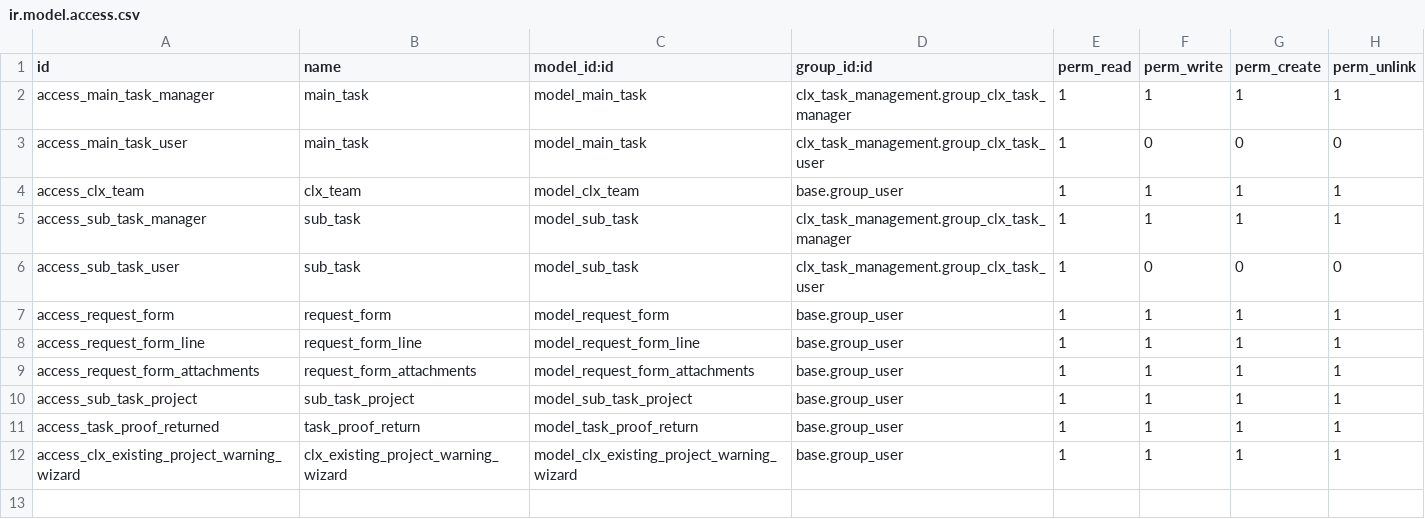
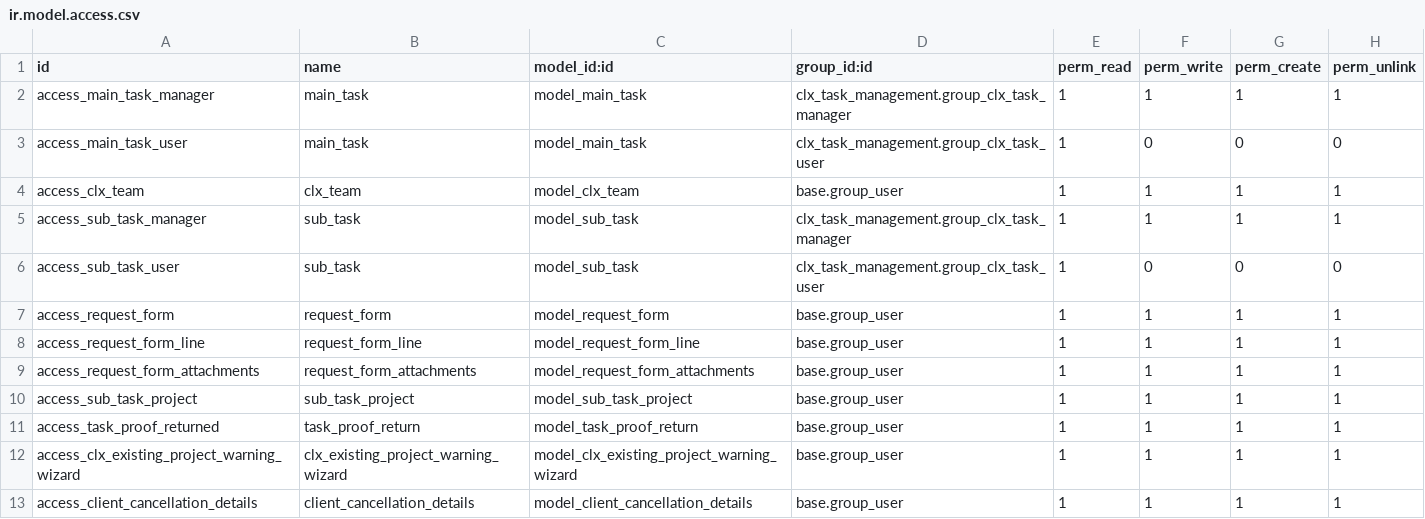
Before and after one commit to danimardiana/odoo, a CSV file: clx_task_management/security/ir.model.access.csv, drawn as a sheet.

Commit message:
client cancellation fields

```diff
--- a/clx_task_management/security/ir.model.access.csv
+++ b/clx_task_management/security/ir.model.access.csv
@@ -12 +12,2 @@ access_task_proof_returned,task_proof_return,model_task_proof_return,base.group_
 access_clx_existing_project_warning_wizard,clx_existing_project_warning_wizard,model_clx_existing_project_warning_wizard,base.group_user,1,1,1,1
+access_client_cancellation_details,client_cancellation_details,model_client_cancellation_details,base.group_user,1,1,1,1
```
Also changed, not shown: 6 other files.
